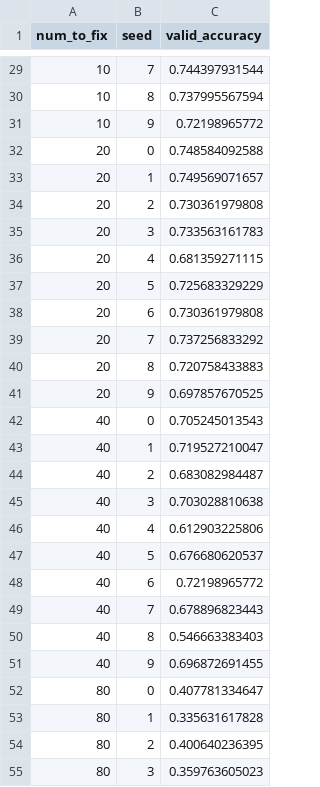
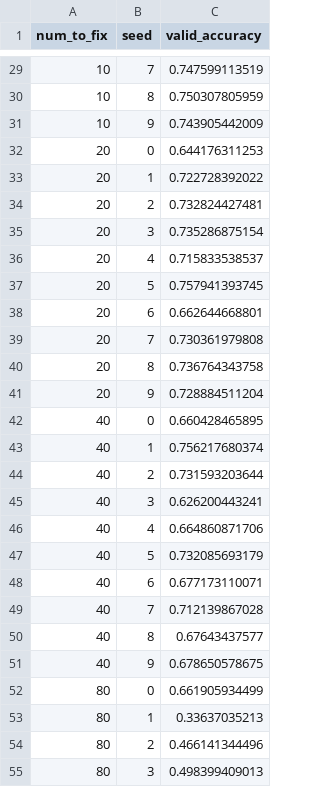
Before and after one commit to christopher-beckham/msc, a CSV file: notebooks/feature_ranking_out_adaptive/stats20.csv, drawn as a sheet; only a part is shown, gaps mark what is left out; the diff covers the shown part only.

```diff
--- a/notebooks/feature_ranking_out_adaptive/stats20.csv
+++ b/notebooks/feature_ranking_out_adaptive/stats20.csv
@@ -29,27 +29,27 @@ num_to_fix,seed,valid_accuracy
-10,7,0.744397931544
-10,8,0.737995567594
-10,9,0.72198965772
-20,0,0.748584092588
-20,1,0.749569071657
-20,2,0.730361979808
-20,3,0.733563161783
-20,4,0.681359271115
-20,5,0.725683329229
-20,6,0.730361979808
-20,7,0.737256833292
-20,8,0.720758433883
-20,9,0.697857670525
-40,0,0.705245013543
-40,1,0.719527210047
-40,2,0.683082984487
-40,3,0.703028810638
-40,4,0.612903225806
-40,5,0.676680620537
-40,6,0.72198965772
-40,7,0.678896823443
-40,8,0.546663383403
-40,9,0.696872691455
-80,0,0.407781334647
-80,1,0.335631617828
-80,2,0.400640236395
-80,3,0.359763605023
+10,7,0.747599113519
+10,8,0.750307805959
+10,9,0.743905442009
+20,0,0.644176311253
+20,1,0.722728392022
+20,2,0.732824427481
+20,3,0.735286875154
+20,4,0.715833538537
+20,5,0.757941393745
+20,6,0.662644668801
+20,7,0.730361979808
+20,8,0.736764343758
+20,9,0.728884511204
+40,0,0.660428465895
+40,1,0.756217680374
+40,2,0.731593203644
+40,3,0.626200443241
+40,4,0.664860871706
+40,5,0.732085693179
+40,6,0.677173110071
+40,7,0.712139867028
+40,8,0.67643437577
+40,9,0.678650578675
+80,0,0.661905934499
+80,1,0.33637035213
+80,2,0.466141344496
+80,3,0.498399409013
```
Also changed, not shown: 33 edited cells elsewhere in this file, notebooks/feature_ranking_out_adaptive/stats1.csv, 12 other files.
